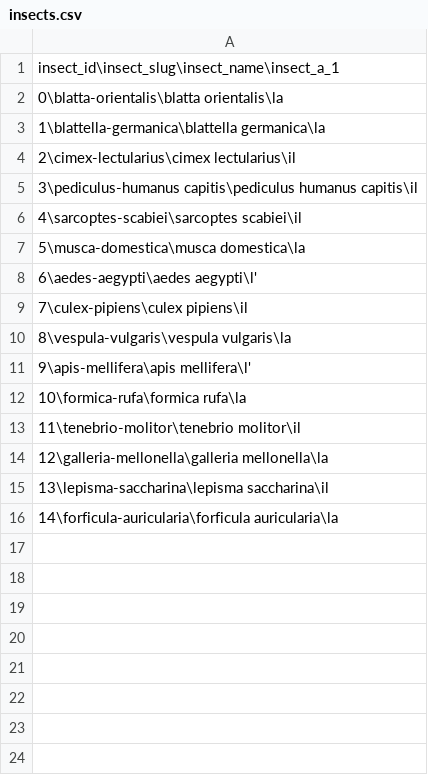
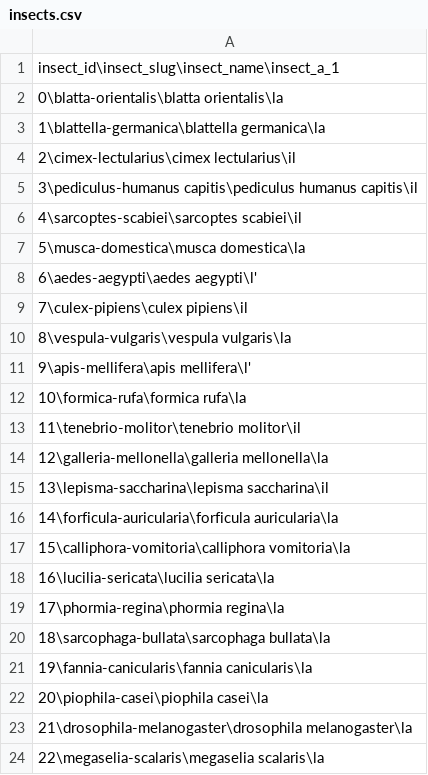
Before and after one commit to MartinPellizzer/og, a CSV file: ozonogroup-compiler/database/csv/insects.csv, drawn as a sheet.

```diff
--- a/ozonogroup-compiler/database/csv/insects.csv
+++ b/ozonogroup-compiler/database/csv/insects.csv
@@ -16 +16,9 @@ insect_id\insect_slug\insect_name\insect_a_1
 14\forficula-auricularia\forficula auricularia\la
+15\calliphora-vomitoria\calliphora vomitoria\la
+16\lucilia-sericata\lucilia sericata\la
+17\phormia-regina\phormia regina\la
+18\sarcophaga-bullata\sarcophaga bullata\la
+19\fannia-canicularis\fannia canicularis\la
+20\piophila-casei\piophila casei\la
+21\drosophila-melanogaster\drosophila melanogaster\la
+22\megaselia-scalaris\megaselia scalaris\la
```
Also changed, not shown: ozonogroup-compiler/database/csv/applications_studies.csv, ozonogroup-compiler/database/csv/junctions/applications_bacteria.csv, 15 other files.
